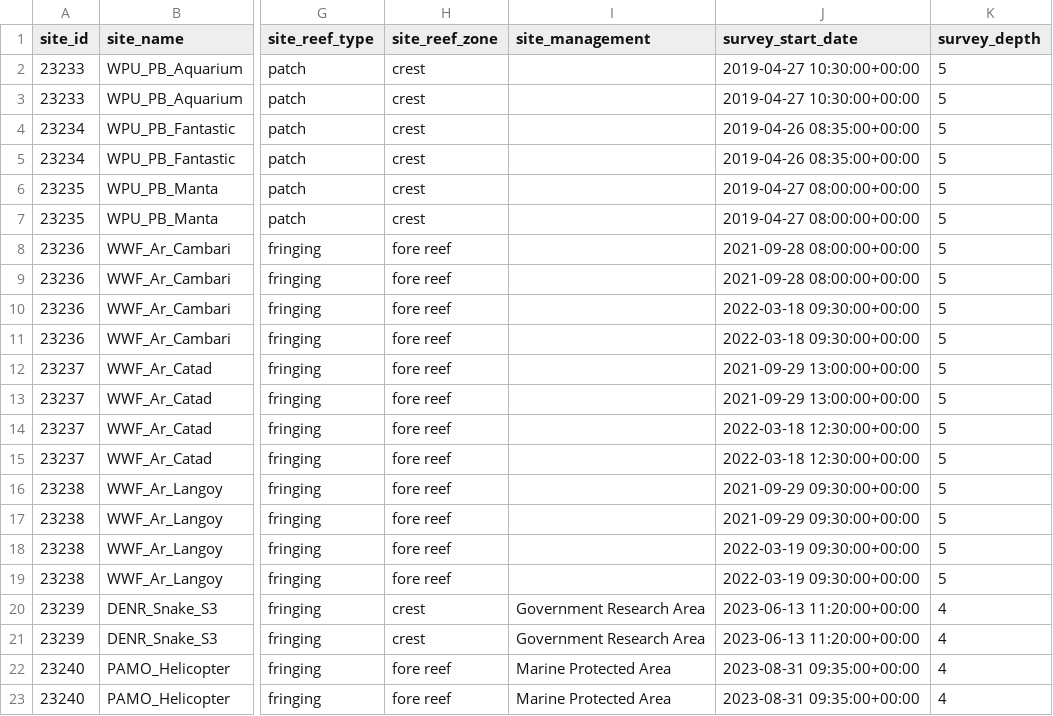
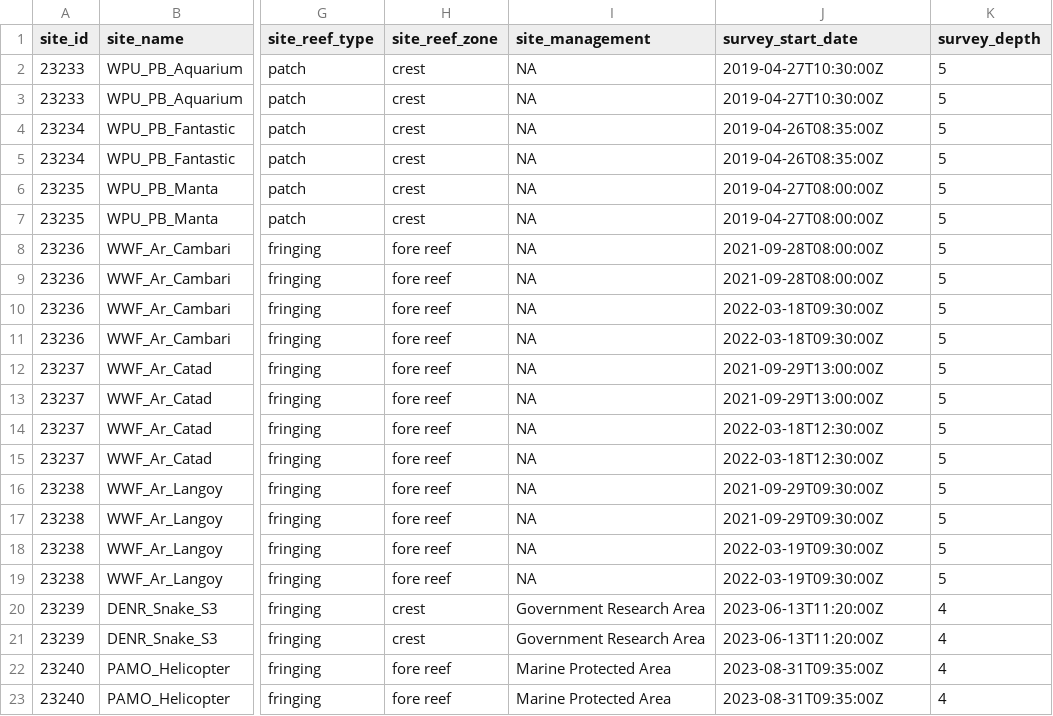
Before and after one commit to S3R6E/Pal_Test_Repo, a CSV file: data/processed/coral_cover_rc.csv, drawn as a sheet; only a part is shown, gaps mark what is left out; the diff names each change by its address in the sheet, - before the commit and + after, or states it on an @@ line.

Commit message:
process machine vs human and add figures

```diff
--- a/data/processed/coral_cover_rc.csv
+++ b/data/processed/coral_cover_rc.csv
-I2:I19 (site_management): (empty)
+I2:I19 (site_management): NA
-J2:J3 (survey_start_date): 2019-04-27 10:30:00+00:00
+J2:J3 (survey_start_date): 2019-04-27T10:30:00Z
-J4:J5 (survey_start_date): 2019-04-26 08:35:00+00:00
+J4:J5 (survey_start_date): 2019-04-26T08:35:00Z
-J6:J7 (survey_start_date): 2019-04-27 08:00:00+00:00
+J6:J7 (survey_start_date): 2019-04-27T08:00:00Z
-J8:J9 (survey_start_date): 2021-09-28 08:00:00+00:00
+J8:J9 (survey_start_date): 2021-09-28T08:00:00Z
-J10:J11 (survey_start_date): 2022-03-18 09:30:00+00:00
+J10:J11 (survey_start_date): 2022-03-18T09:30:00Z
-J12:J13 (survey_start_date): 2021-09-29 13:00:00+00:00
+J12:J13 (survey_start_date): 2021-09-29T13:00:00Z
-J14:J15 (survey_start_date): 2022-03-18 12:30:00+00:00
+J14:J15 (survey_start_date): 2022-03-18T12:30:00Z
-J16:J17 (survey_start_date): 2021-09-29 09:30:00+00:00
+J16:J17 (survey_start_date): 2021-09-29T09:30:00Z
-J18:J19 (survey_start_date): 2022-03-19 09:30:00+00:00
+J18:J19 (survey_start_date): 2022-03-19T09:30:00Z
-J20:J21 (survey_start_date): 2023-06-13 11:20:00+00:00
+J20:J21 (survey_start_date): 2023-06-13T11:20:00Z
-J22:J23 (survey_start_date): 2023-08-31 09:35:00+00:00
+J22:J23 (survey_start_date): 2023-08-31T09:35:00Z
```
Also changed, not shown: 6 other files.
